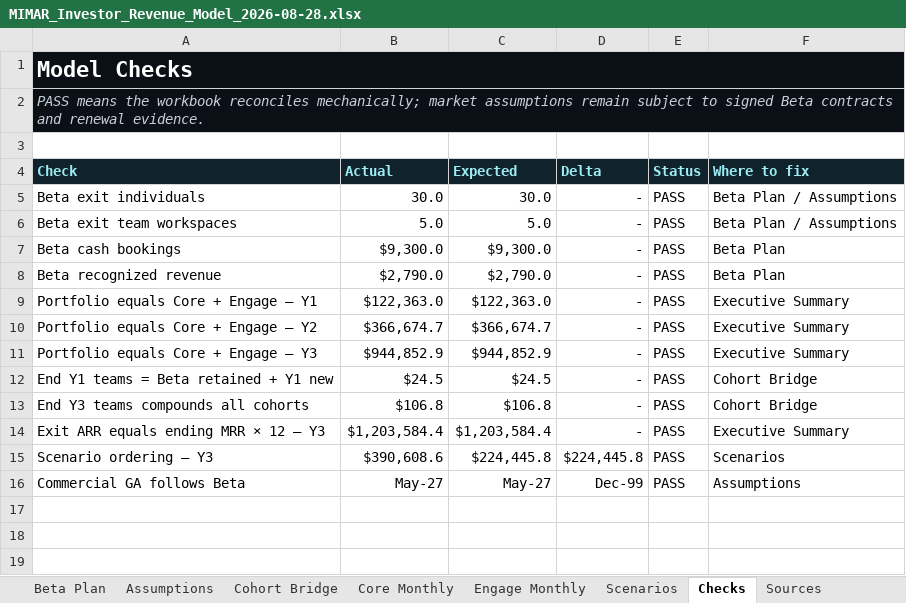
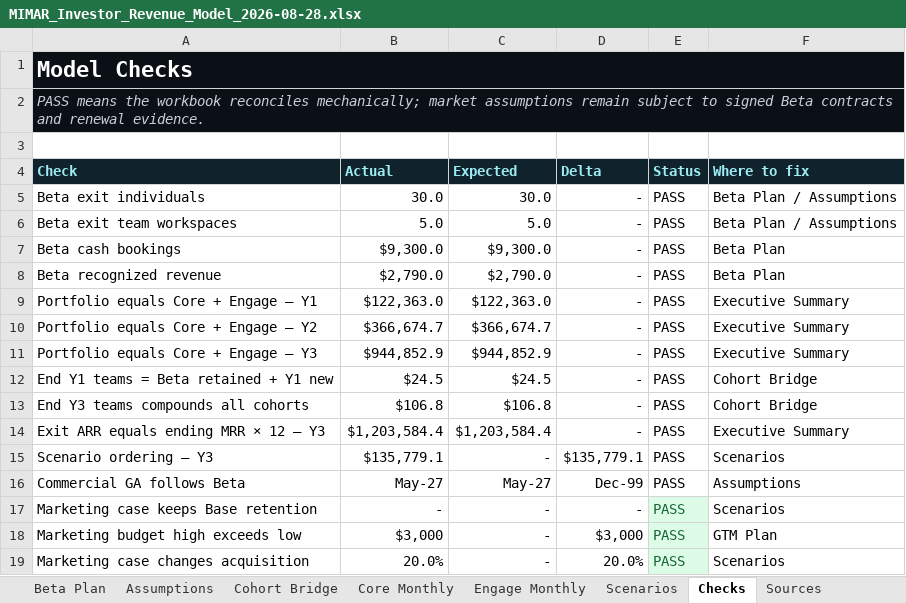
Before and after one commit to MIMAR-AI/mimar-investor-landing, an Excel workbook: assets/MIMAR_Investor_Revenue_Model_2026-08-28.xlsx, sheet Checks, drawn as a sheet; values as stored, in another font and other column widths than the file's, no borders; conditional formats not drawn; the diff names each change by its address in the sheet, - before the commit and + after, or states it on an @@ line.

Commit message:
Add marketing-backed operating case

```diff
--- a/assets/MIMAR_Investor_Revenue_Model_2026-08-28.xlsx (sheet Checks)
+++ b/assets/MIMAR_Investor_Revenue_Model_2026-08-28.xlsx (sheet Checks)
-B15 (Actual): $390,608.6
+B15 (Actual): $135,779.1
-C15 (Expected): $224,445.8
+C15 (Expected): -
-D15 (Delta): $224,445.8
+D15 (Delta): $135,779.1
+row 17: Marketing case keeps Base retention | - | - | - | PASS | Scenarios
+row 18: Marketing budget high exceeds low | $3,000 | - | $3,000 | PASS | GTM Plan
+row 19: Marketing case changes acquisition | 20.0% | - | 20.0% | PASS | Scenarios
```
Also changed, not shown: sheet Scenarios, sheet Sources, sheet Executive Summary, other sheet tabs, formulas that keep their value, charts or pictures, 2 other files.
